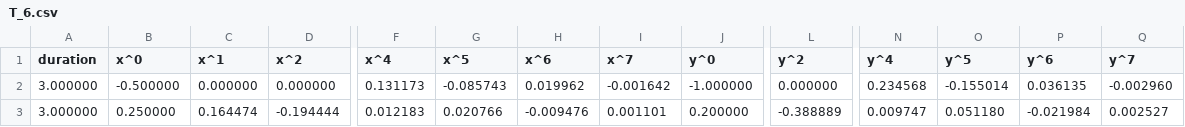
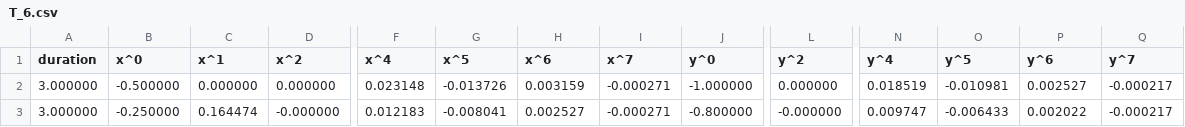
Before and after one commit to qy017/Tu-e-logo, a CSV file: T_6.csv, drawn as a sheet; only a part is shown, gaps mark what is left out; the diff names each change by its address in the sheet, - before the commit and + after, or states it on an @@ line.

Commit message:
Update T_6.csv

```diff
--- a/T_6.csv
+++ b/T_6.csv
-F2 (x^4): 0.131173
+F2 (x^4): 0.023148
-G2 (x^5): -0.085743
+G2 (x^5): -0.013726
-H2 (x^6): 0.019962
+H2 (x^6): 0.003159
-I2 (x^7): -0.001642
+I2 (x^7): -0.000271
-N2 (y^4): 0.234568
+N2 (y^4): 0.018519
-O2 (y^5): -0.155014
+O2 (y^5): -0.010981
-P2 (y^6): 0.036135
+P2 (y^6): 0.002527
-Q2 (y^7): -0.002960
+Q2 (y^7): -0.000217
-B3 (x^0): 0.250000
+B3 (x^0): -0.250000
-D3 (x^2): -0.194444
+D3 (x^2): -0.000000
-G3 (x^5): 0.020766
+G3 (x^5): -0.008041
-H3 (x^6): -0.009476
+H3 (x^6): 0.002527
-I3 (x^7): 0.001101
+I3 (x^7): -0.000271
-J3 (y^0): 0.200000
+J3 (y^0): -0.800000
-L3 (y^2): -0.388889
+L3 (y^2): -0.000000
-O3 (y^5): 0.051180
+O3 (y^5): -0.006433
-P3 (y^6): -0.021984
+P3 (y^6): 0.002022
-Q3 (y^7): 0.002527
+Q3 (y^7): -0.000217
```
